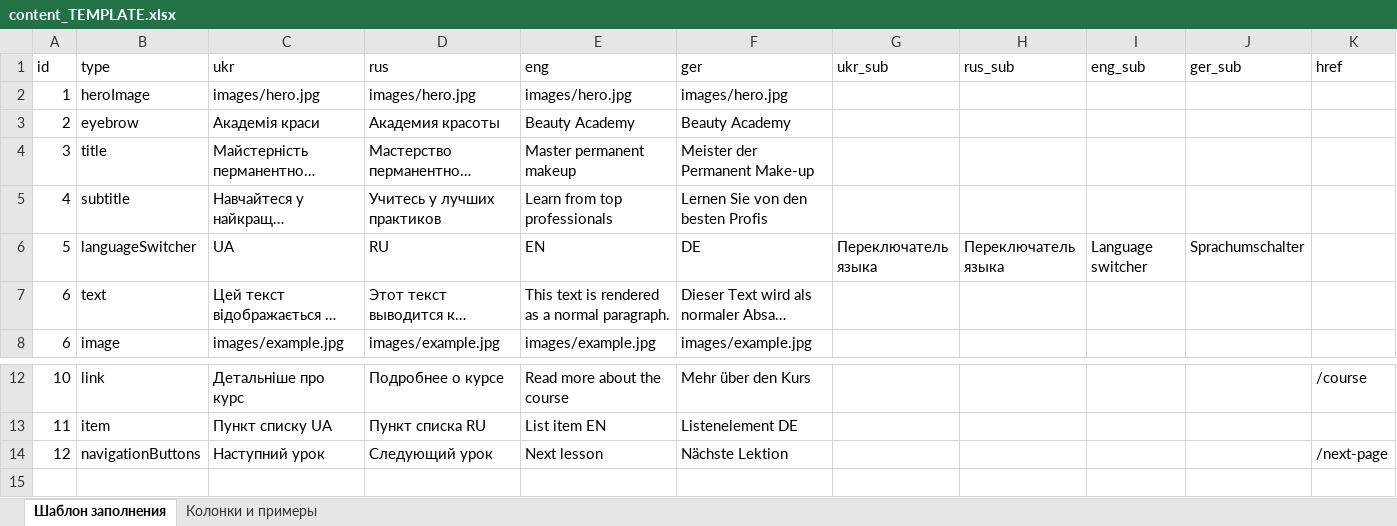
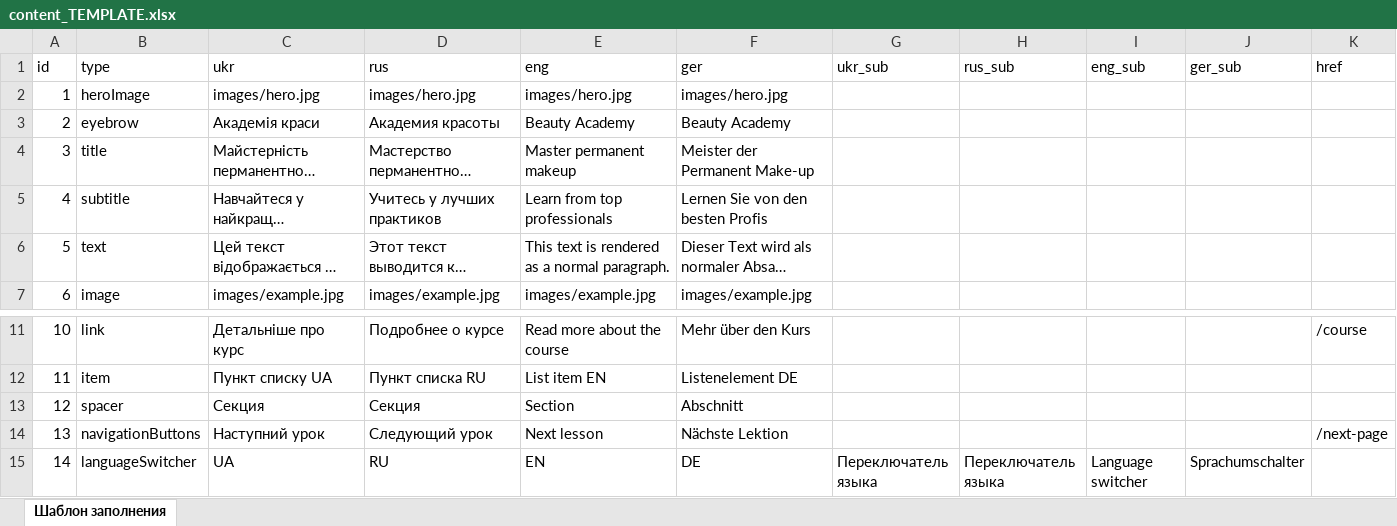
Before and after one commit to EugeneRusinsh1991/namipmu_app, an Excel workbook: src/content/content_TEMPLATE.xlsx, sheet Шаблон заполнения, drawn as a sheet; only a part is shown, gaps mark what is left out; long unchanged cells end in …; values as stored, in another font and other column widths than the file's, no borders; removed rows and columns are numbered as before the commit, all else as after; rows hold the shown columns only; the diff names each change by its address in the sheet, - before the commit and + after, or states it on an @@ line.

Commit message:
added spacer

```diff
--- a/src/content/content_TEMPLATE.xlsx (sheet Шаблон заполнения)
+++ b/src/content/content_TEMPLATE.xlsx (sheet Шаблон заполнения)
-sheet tab: Колонки и примеры
-row 6: 5 | languageSwitcher | UA | RU | EN | DE | Переключатель языка | Переключатель языка | Language switcher | Sprachumschalter
-A6 (id): 6
+A6 (id): 5
+row 13: 12 | spacer | Секция | Секция | Section | Abschnitt
-A14 (id): 12
+A14 (id): 13
+row 15: 14 | languageSwitcher | UA | RU | EN | DE | Переключатель языка | Переключатель языка | Language switcher | Sprachumschalter
```
Also changed, not shown: src/content/content.xlsx, 10 other files.
